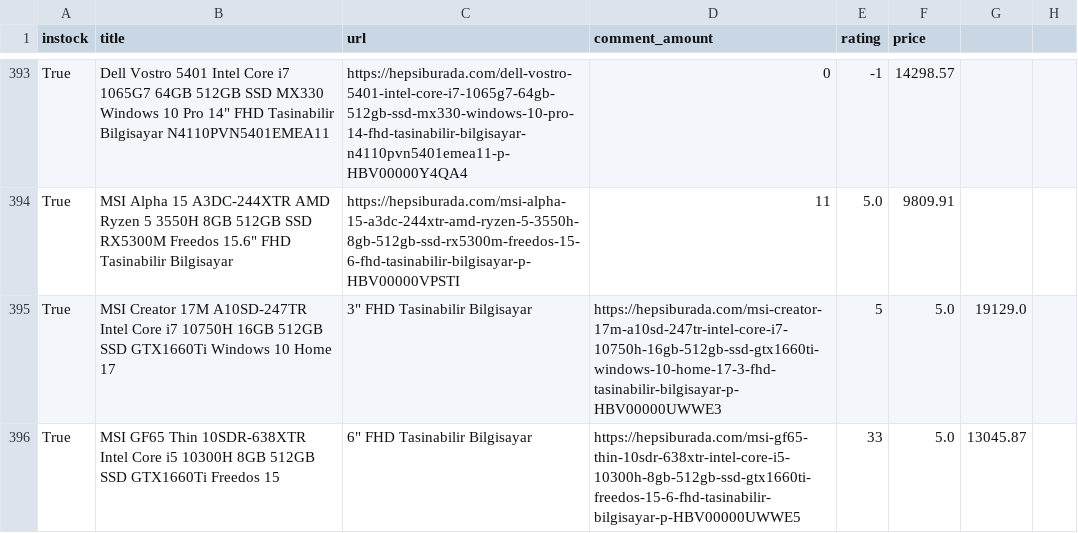
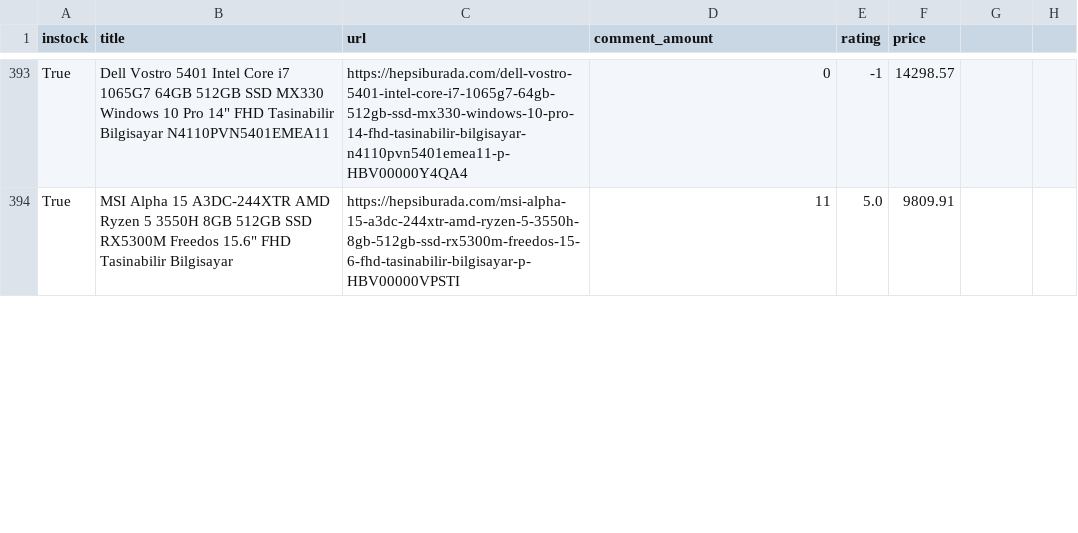
Before and after one commit to aziznal/hb-ca, a CSV file: notebook_thumbnails.csv, drawn as a sheet; only a part is shown, gaps mark what is left out; removed rows and columns are numbered as before the commit, all else as after; the diff covers the shown part only; the diff names each change by its address in the sheet, - before the commit and + after, or states it on an @@ line.

```diff
--- a/notebook_thumbnails.csv
+++ b/notebook_thumbnails.csv
-row 395: True | MSI Creator 17M A10SD-247TR Intel Core i7 10750H 16GB 512GB SSD GTX1660Ti Windows 10 Home 17 | 3" FHD Tasinabilir Bilgisayar | https://hepsiburada.com/msi-creator-17m-a10sd-247tr-intel-core-i7-10750h-16gb-512gb-ssd-gtx1660ti-windows-10-home-17-3-fhd-tasinabilir-bilgisayar-p-HBV00000UWWE3 | 5 | 5.0 | 19129.0
-row 396: True | MSI GF65 Thin 10SDR-638XTR Intel Core i5 10300H 8GB 512GB SSD GTX1660Ti Freedos 15 | 6" FHD Tasinabilir Bilgisayar | https://hepsiburada.com/msi-gf65-thin-10sdr-638xtr-intel-core-i5-10300h-8gb-512gb-ssd-gtx1660ti-freedos-15-6-fhd-tasinabilir-bilgisayar-p-HBV00000UWWE5 | 33 | 5.0 | 13045.87
```
Also changed, not shown: 7 added rows and 5 removed rows elsewhere in this file.
